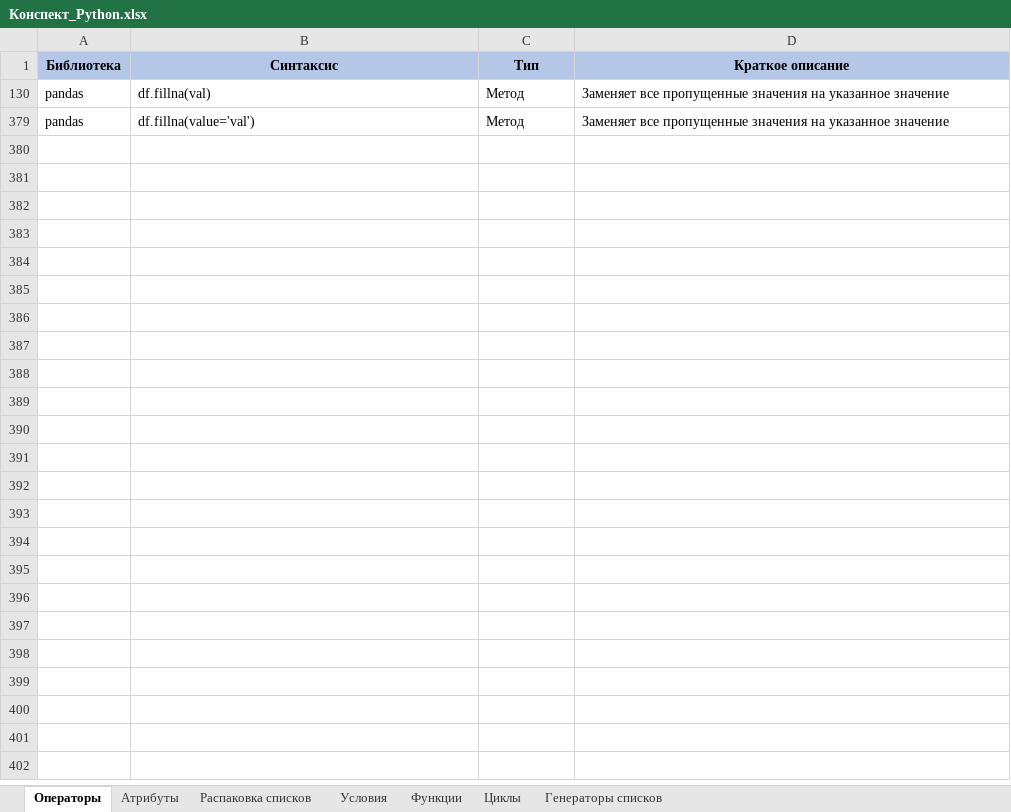
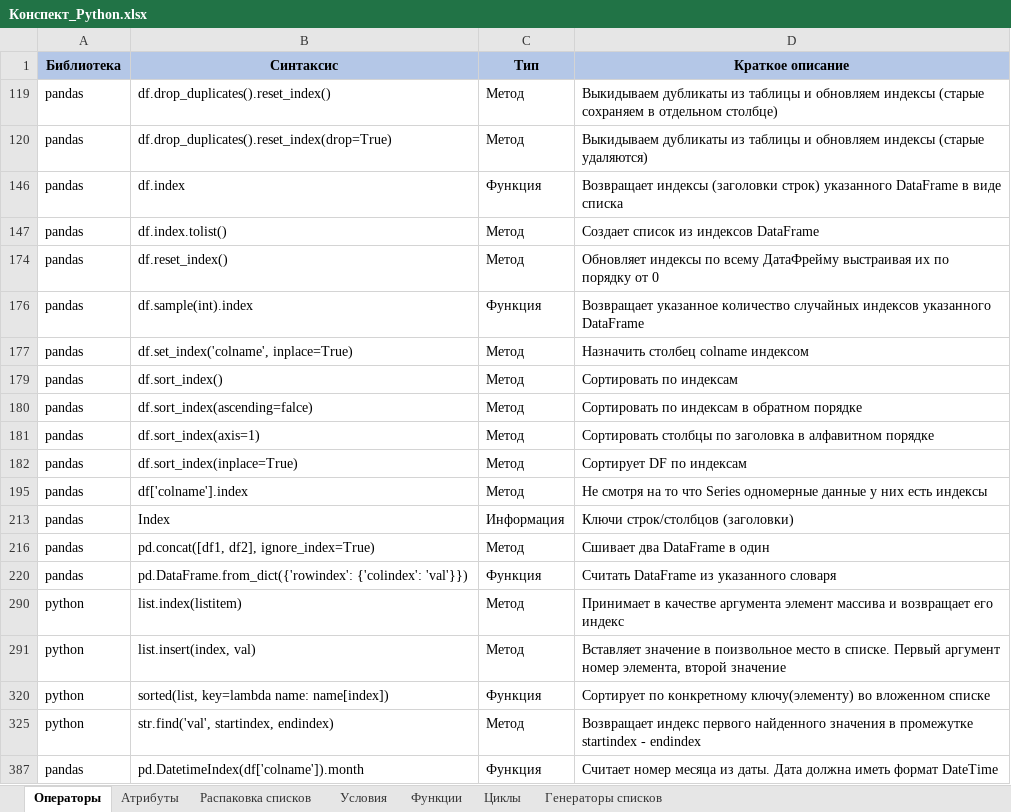
Before and after one commit to mustdayker/my_code, an Excel workbook: Конспект_Python.xlsx, sheet Операторы, drawn as a sheet; values as stored, in another font and other column widths than the file's, no borders; addresses are those after the commit; the diff names each change by its address in the sheet, - before the commit and + after, or states it on an @@ line.

Commit message:
Update Конспект_Python.xlsx

```diff
--- a/Конспект_Python.xlsx (sheet Операторы)
+++ b/Конспект_Python.xlsx (sheet Операторы)
@@ row 119 unhidden: pandas | df.drop_duplicates().reset_index() | Метод | Выкидываем дубликаты из таблицы и обновляем индексы (старые сохраняем в отдельном столбце) @@
@@ row 120 unhidden: pandas | df.drop_duplicates().reset_index(drop=True) | Метод | Выкидываем дубликаты из таблицы и обновляем индексы (старые удаляются) @@
@@ row 146 unhidden: pandas | df.index | Функция | Возвращает индексы (заголовки строк) указанного DataFrame в виде списка @@
@@ row 147 unhidden: pandas | df.index.tolist() | Метод | Создает список из индексов DataFrame @@
@@ row 174 unhidden: pandas | df.reset_index() | Метод | Обновляет индексы по всему ДатаФрейму выстраивая их по порядку от 0 @@
@@ row 176 unhidden: pandas | df.sample(int).index | Функция | Возвращает указанное количество случайных индексов указанного DataFrame @@
@@ row 177 unhidden: pandas | df.set_index('colname', inplace=True) | Метод | Назначить столбец colname индексом @@
@@ row 179 unhidden: pandas | df.sort_index() | Метод | Сортировать по индексам @@
-B180 (Синтаксис): df.fillna(val)
+B180 (Синтаксис): df.sort_index(ascending=falce)
-D180 (Краткое описание): Заменяет все пропущенные значения на указанное значение
+D180 (Краткое описание): Сортировать по индексам в обратном порядке
@@ row 181 unhidden: pandas | df.sort_index(axis=1) | Метод | Сортировать столбцы по заголовка в алфавитном порядке @@
@@ row 182 unhidden: pandas | df.sort_index(inplace=True) | Метод | Сортирует DF по индексам @@
-B195 (Синтаксис): df.fillna(value='val')
+B195 (Синтаксис): df['colname'].index
-D195 (Краткое описание): Заменяет все пропущенные значения на указанное значение
+D195 (Краткое описание): Не смотря на то что Series одномерные данные у них есть индексы
@@ row 213 unhidden: pandas | Index | Информация | Ключи строк/столбцов (заголовки) @@
@@ row 216 unhidden: pandas | pd.concat([df1, df2], ignore_index=True) | Метод | Сшивает два DataFrame в один @@
@@ row 220 unhidden: pandas | pd.DataFrame.from_dict({'rowindex': {'colindex': 'val'}}) | Функция | Считать DataFrame из указанного словаря @@
@@ row 290 unhidden: python | list.index(listitem) | Метод | Принимает в качестве аргумента элемент массива и возвращает его индекс @@
@@ row 291 unhidden: python | list.insert(index, val) | Метод | Вставляет значение в поизвольное место в списке. Первый аргумент номер элемента, второй значение @@
@@ row 320 unhidden: python | sorted(list, key=lambda name: name[index]) | Функция | Сортирует по конкретному ключу(элементу) во вложенном списке @@
@@ row 325 unhidden: python | str.find('val', startindex, endindex) | Метод | Возвращает индекс первого найденного значения в промежутке startindex - endindex @@
+row 387: pandas | pd.DatetimeIndex(df['colname']).month | Функция | Считает номер месяца из даты. Дата должна иметь формат DateTime
```
Also changed, not shown: sheet Атрибуты, hidden cells.
